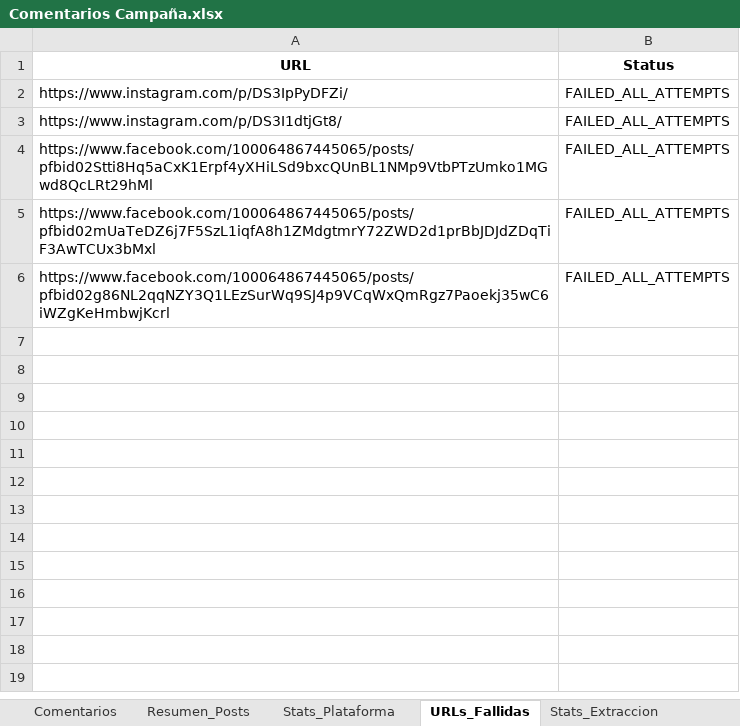
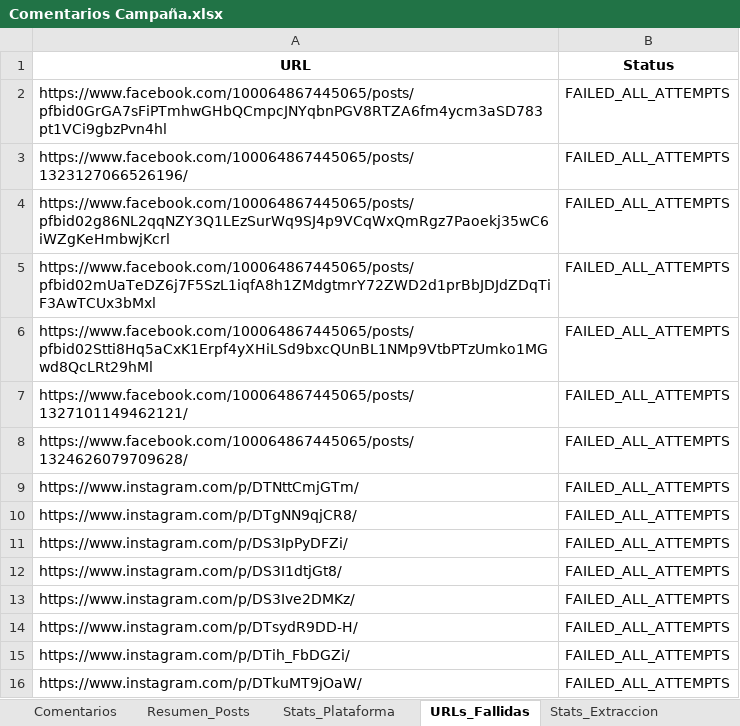
Before and after one commit to sociallisteningalpina-lang/Arequipe-Sticks-def, an Excel workbook: Comentarios Campaña.xlsx, sheet URLs_Fallidas, drawn as a sheet; values as stored, in another font and other column widths than the file's, no borders; addresses are those after the commit; the diff names each change by its address in the sheet, - before the commit and + after, or states it on an @@ line.

```diff
--- a/Comentarios Campaña.xlsx (sheet URLs_Fallidas)
+++ b/Comentarios Campaña.xlsx (sheet URLs_Fallidas)
+row 2: https://www.facebook.com/100064867445065/posts/pfbid0GrGA7sFiPTmhwGHbQCmpcJNYqbnPGV8RTZA6fm4ycm3aSD783pt1VCi9gbzPvn4hl | FAILED_ALL_ATTEMPTS
+row 3: https://www.facebook.com/100064867445065/posts/1323127066526196/ | FAILED_ALL_ATTEMPTS
+row 4: https://www.facebook.com/100064867445065/posts/pfbid02g86NL2qqNZY3Q1LEzSurWq9SJ4p9VCqWxQmRgz7Paoekj35wC6iWZgKeHmbwjKcrl | FAILED_ALL_ATTEMPTS
+row 5: https://www.facebook.com/100064867445065/posts/pfbid02mUaTeDZ6j7F5SzL1iqfA8h1ZMdgtmrY72ZWD2d1prBbJDJdZDqTiF3AwTCUx3bMxl | FAILED_ALL_ATTEMPTS
+row 6: https://www.facebook.com/100064867445065/posts/pfbid02Stti8Hq5aCxK1Erpf4yXHiLSd9bxcQUnBL1NMp9VtbPTzUmko1MGwd8QcLRt29hMl | FAILED_ALL_ATTEMPTS
+row 7: https://www.facebook.com/100064867445065/posts/1327101149462121/ | FAILED_ALL_ATTEMPTS
+row 8: https://www.facebook.com/100064867445065/posts/1324626079709628/ | FAILED_ALL_ATTEMPTS
+row 9: https://www.instagram.com/p/DTNttCmjGTm/ | FAILED_ALL_ATTEMPTS
+row 10: https://www.instagram.com/p/DTgNN9qjCR8/ | FAILED_ALL_ATTEMPTS
+row 13: https://www.instagram.com/p/DS3Ive2DMKz/ | FAILED_ALL_ATTEMPTS
-A14 (URL): https://www.facebook.com/100064867445065/posts/pfbid02Stti8Hq5aCxK1Erpf4yXHiLSd9bxcQUnBL1NMp9VtbPTzUmko1MGwd8QcLRt29hMl
+A14 (URL): https://www.instagram.com/p/DTsydR9DD-H/
-A15 (URL): https://www.facebook.com/100064867445065/posts/pfbid02mUaTeDZ6j7F5SzL1iqfA8h1ZMdgtmrY72ZWD2d1prBbJDJdZDqTiF3AwTCUx3bMxl
+A15 (URL): https://www.instagram.com/p/DTih_FbDGZi/
-A16 (URL): https://www.facebook.com/100064867445065/posts/pfbid02g86NL2qqNZY3Q1LEzSurWq9SJ4p9VCqWxQmRgz7Paoekj35wC6iWZgKeHmbwjKcrl
+A16 (URL): https://www.instagram.com/p/DTkuMT9jOaW/
```
Also changed, not shown: sheet Comentarios, sheet Resumen_Posts, sheet Stats_Extraccion, sheet Stats_Plataforma, 1 other file.
